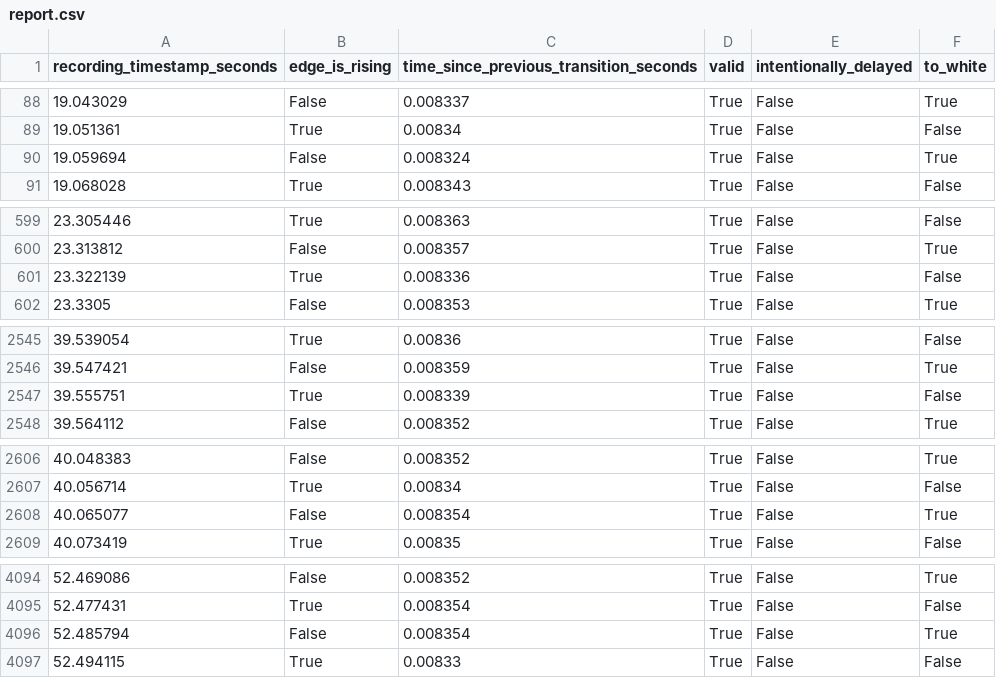
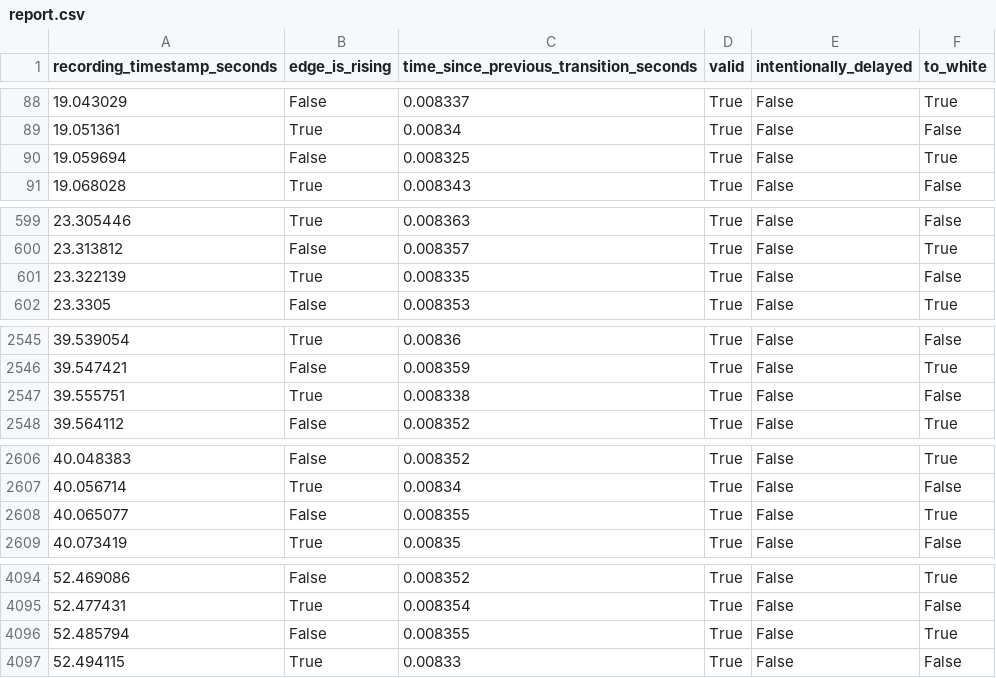
Before and after one commit to dechamps/videojitter, a CSV file: videojitter_test/cases/lg_119p_lowbrightness/test_output/report.csv, drawn as a sheet; only a part is shown, gaps mark what is left out; the diff covers the shown part only.

```diff
--- a/videojitter_test/cases/lg_119p_lowbrightness/test_output/report.csv
+++ b/videojitter_test/cases/lg_119p_lowbrightness/test_output/report.csv
@@ -89,3 +89,3 @@ recording_timestamp_seconds,edge_is_rising,time_since_previous_transition_second
 19.051361,True,0.00834,True,False,False
-19.059694,False,0.008324,True,False,True
+19.059694,False,0.008325,True,False,True
 19.068028,True,0.008343,True,False,False
@@ -600,3 +600,3 @@ recording_timestamp_seconds,edge_is_rising,time_since_previous_transition_second
 23.313812,False,0.008357,True,False,True
-23.322139,True,0.008336,True,False,False
+23.322139,True,0.008335,True,False,False
 23.3305,False,0.008353,True,False,True
@@ -2546,3 +2546,3 @@ recording_timestamp_seconds,edge_is_rising,time_since_previous_transition_second
 39.547421,False,0.008359,True,False,True
-39.555751,True,0.008339,True,False,False
+39.555751,True,0.008338,True,False,False
 39.564112,False,0.008352,True,False,True
@@ -2607,3 +2607,3 @@ recording_timestamp_seconds,edge_is_rising,time_since_previous_transition_second
 40.056714,True,0.00834,True,False,False
-40.065077,False,0.008354,True,False,True
+40.065077,False,0.008355,True,False,True
 40.073419,True,0.00835,True,False,False
@@ -4095,3 +4095,3 @@ recording_timestamp_seconds,edge_is_rising,time_since_previous_transition_second
 52.477431,True,0.008354,True,False,False
-52.485794,False,0.008354,True,False,True
+52.485794,False,0.008355,True,False,True
 52.494115,True,0.00833,True,False,False
```
Also changed, not shown: 5 edited cells elsewhere in this file, videojitter_test/cases/lg_119p_blackpadding/test_output/report.csv, videojitter_test/cases/lg_119p_whitepadding/test_output/report.csv, 27 other files.
